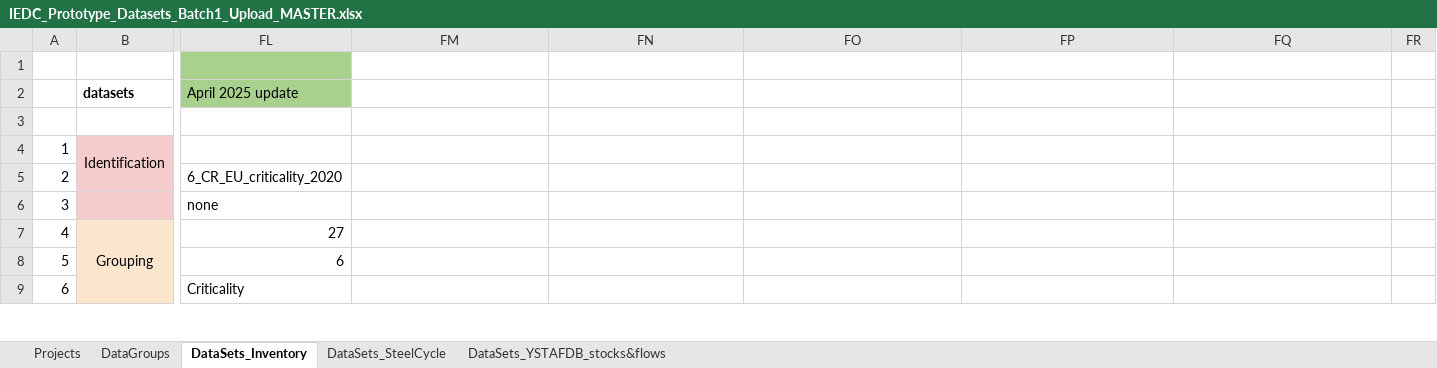
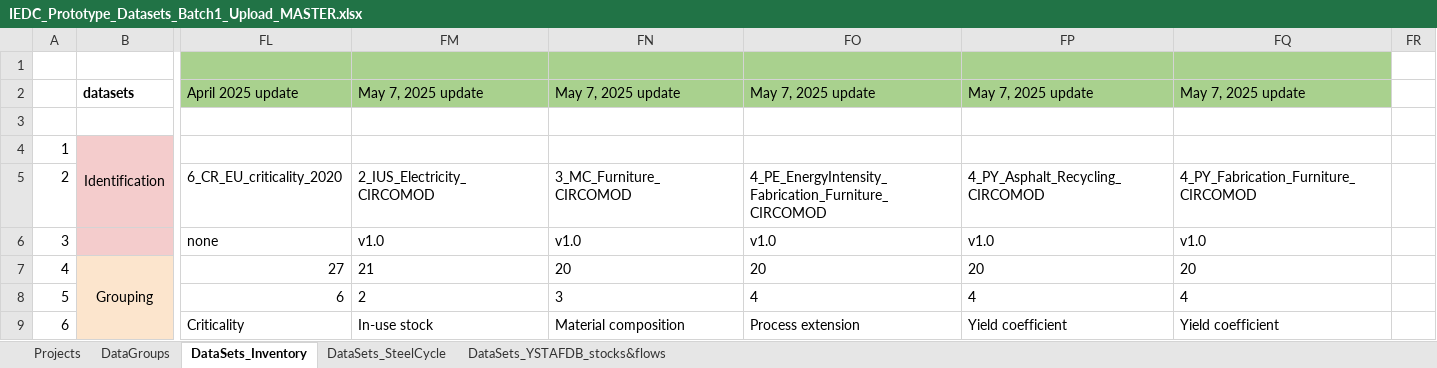
Before and after one commit to IndEcol/IE_data_commons, an Excel workbook: IEDC_content_fill/IEDC_Prototype_Datasets_Batch1_Upload_MASTER.xlsx, sheet DataSets_Inventory, drawn as a sheet; only a part is shown, gaps mark what is left out; values as stored, in another font and other column widths than the file's, no borders; the diff covers the shown part only; the diff names each change by its address in the sheet, - before the commit and + after, or states it on an @@ line.

```diff
--- a/IEDC_content_fill/IEDC_Prototype_Datasets_Batch1_Upload_MASTER.xlsx (sheet DataSets_Inventory)
+++ b/IEDC_content_fill/IEDC_Prototype_Datasets_Batch1_Upload_MASTER.xlsx (sheet DataSets_Inventory)
-FM1:FQ2 fill: none
+FM1:FQ2 fill: #A9D18E
-FM2: (empty)
+FM2: May 7, 2025 update
-FN2: (empty)
+FN2: May 7, 2025 update
-FO2: (empty)
+FO2: May 7, 2025 update
-FP2: (empty)
+FP2: May 7, 2025 update
-FQ2: (empty)
+FQ2: May 7, 2025 update
-FM5: (empty)
+FM5: 2_IUS_Electricity_CIRCOMOD
-FN5: (empty)
+FN5: 3_MC_Furniture_CIRCOMOD
-FO5: (empty)
+FO5: 4_PE_EnergyIntensity_Fabrication_Furniture_CIRCOMOD
-FP5: (empty)
+FP5: 4_PY_Asphalt_Recycling_CIRCOMOD
-FQ5: (empty)
+FQ5: 4_PY_Fabrication_Furniture_CIRCOMOD
-FM6: (empty)
+FM6: v1.0
-FN6: (empty)
+FN6: v1.0
-FO6: (empty)
+FO6: v1.0
-FP6: (empty)
+FP6: v1.0
-FQ6: (empty)
+FQ6: v1.0
-FM7: (empty)
+FM7: 21
-FN7: (empty)
+FN7: 20
-FO7: (empty)
+FO7: 20
-FP7: (empty)
+FP7: 20
-FQ7: (empty)
+FQ7: 20
-FM8: (empty)
+FM8: 2
-FN8: (empty)
+FN8: 3
-FO8: (empty)
+FO8: 4
-FP8: (empty)
+FP8: 4
-FQ8: (empty)
+FQ8: 4
-FM9: (empty)
+FM9: In-use stock
-FN9: (empty)
+FN9: Material composition
-FO9: (empty)
+FO9: Process extension
-FP9: (empty)
+FP9: Yield coefficient
-FQ9: (empty)
+FQ9: Yield coefficient
```
Also changed, not shown: 285 edited cells elsewhere in this sheet, 7 other files.
